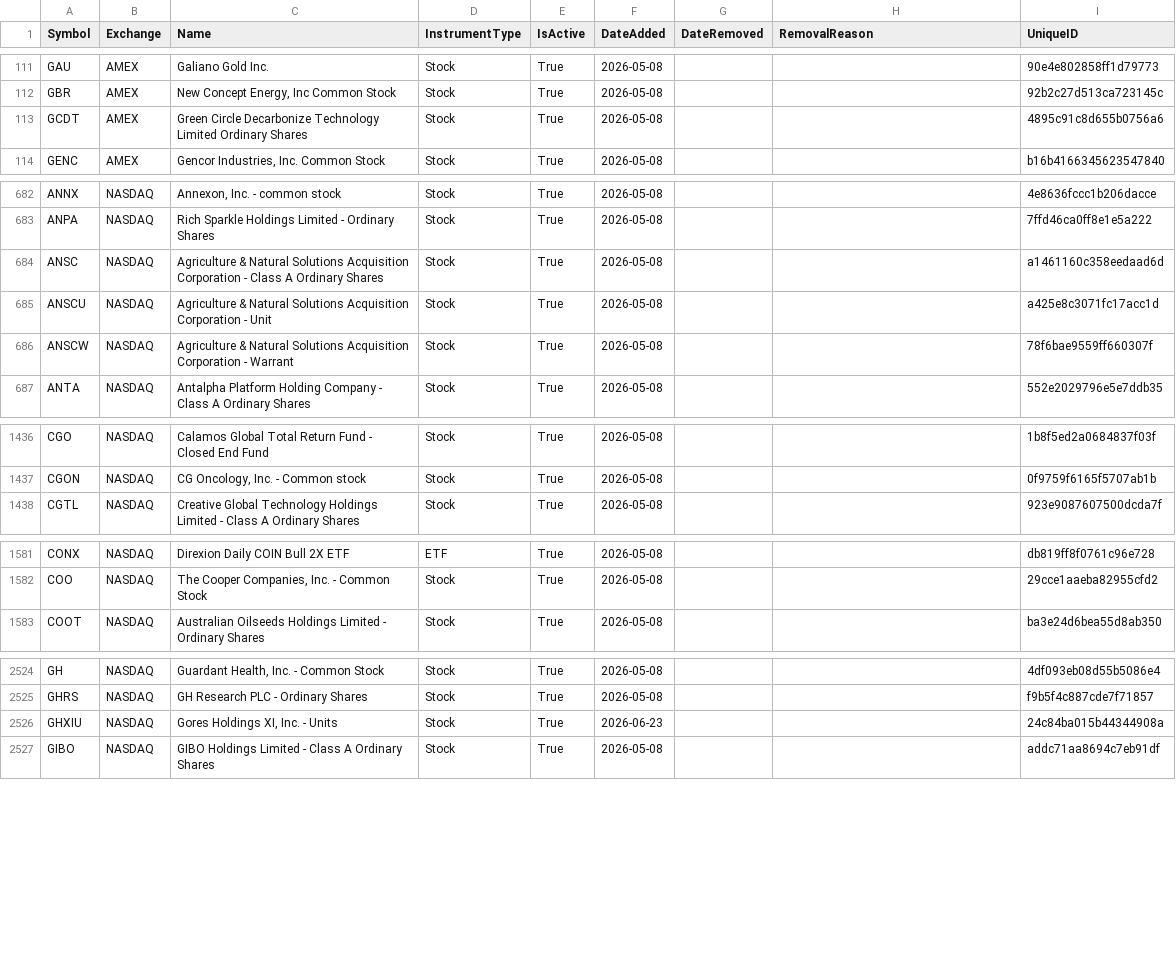
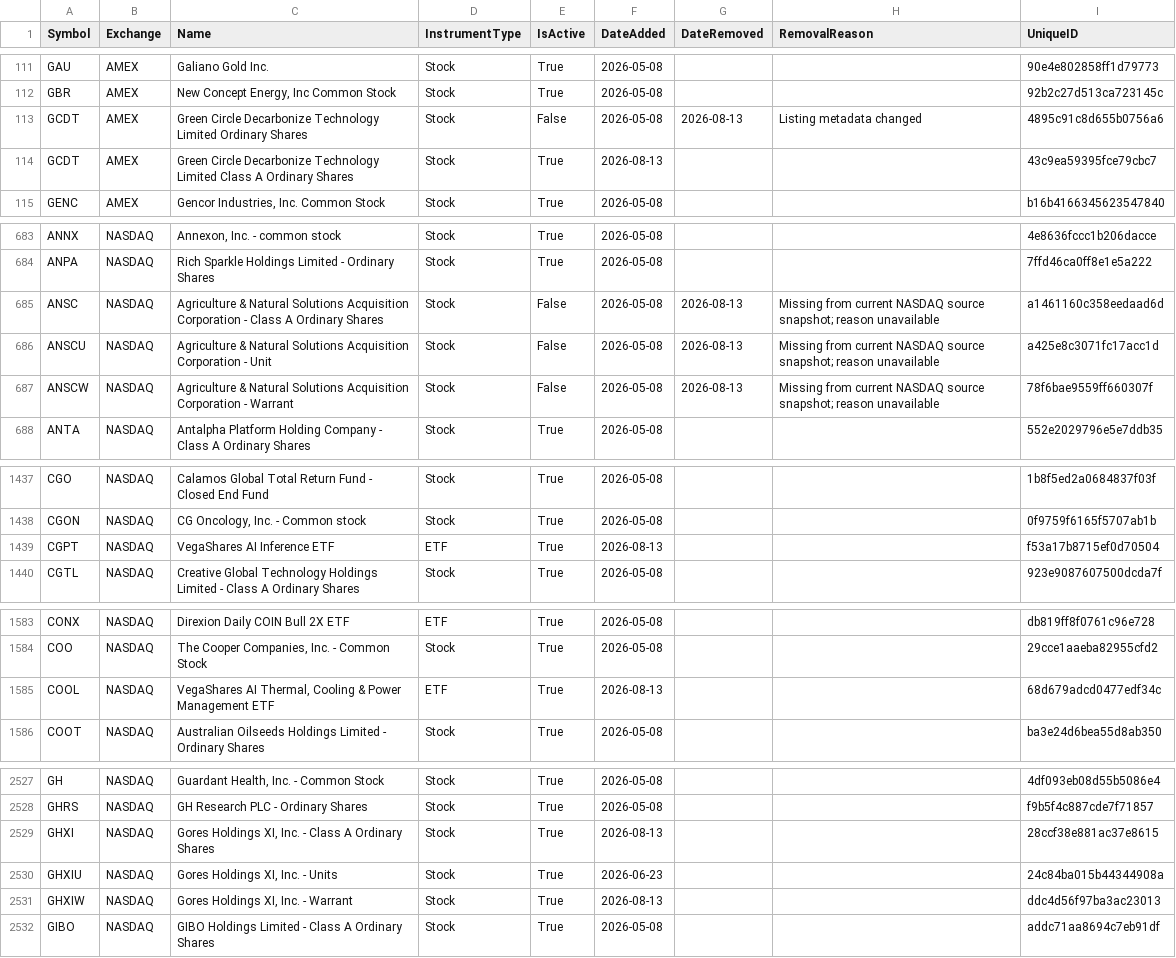
Before and after one commit to mrft/ticker-chronicle, a CSV file: data/master_database.csv, drawn as a sheet; only a part is shown, gaps mark what is left out; the diff covers the shown part only.

```diff
--- a/data/master_database.csv
+++ b/data/master_database.csv
@@ -112,3 +112,4 @@ GAU,AMEX,Galiano Gold Inc.,Stock,True,2026-05-08,,,90e4e802858ff1d79773
 GBR,AMEX,"New Concept Energy, Inc Common Stock",Stock,True,2026-05-08,,,92b2c27d513ca723145c
-GCDT,AMEX,Green Circle Decarbonize Technology Limited Ordinary Shares,Stock,True,2026-05-08,,,4895c91c8d655b0756a6
+GCDT,AMEX,Green Circle Decarbonize Technology Limited Ordinary Shares,Stock,False,2026-05-08,2026-08-13,Listing metadata changed,4895c91c8d655b0756a6
+GCDT,AMEX,Green Circle Decarbonize Technology Limited Class A Ordinary Shares,Stock,True,2026-08-13,,,43c9ea59395fce79cbc7
 GENC,AMEX,"Gencor Industries, Inc. Common Stock",Stock,True,2026-05-08,,,b16b4166345623547840
@@ -683,5 +684,5 @@ ANNX,NASDAQ,"Annexon, Inc. - common stock",Stock,True,2026-05-08,,,4e8636fccc1b2
 ANPA,NASDAQ,Rich Sparkle Holdings Limited - Ordinary Shares,Stock,True,2026-05-08,,,7ffd46ca0ff8e1e5a222
-ANSC,NASDAQ,Agriculture & Natural Solutions Acquisition Corporation - Class A Ordinary Shares,Stock,True,2026-05-08,,,a1461160c358eedaad6d
-ANSCU,NASDAQ,Agriculture & Natural Solutions Acquisition Corporation - Unit,Stock,True,2026-05-08,,,a425e8c3071fc17acc1d
-ANSCW,NASDAQ,Agriculture & Natural Solutions Acquisition Corporation - Warrant,Stock,True,2026-05-08,,,78f6bae9559ff660307f
+ANSC,NASDAQ,Agriculture & Natural Solutions Acquisition Corporation - Class A Ordinary Shares,Stock,False,2026-05-08,2026-08-13,Missing from current NASDAQ source snapshot; reason unavailable,a1461160c358eedaad6d
+ANSCU,NASDAQ,Agriculture & Natural Solutions Acquisition Corporation - Unit,Stock,False,2026-05-08,2026-08-13,Missing from current NASDAQ source snapshot; reason unavailable,a425e8c3071fc17acc1d
+ANSCW,NASDAQ,Agriculture & Natural Solutions Acquisition Corporation - Warrant,Stock,False,2026-05-08,2026-08-13,Missing from current NASDAQ source snapshot; reason unavailable,78f6bae9559ff660307f
 ANTA,NASDAQ,Antalpha Platform Holding Company - Class A Ordinary Shares,Stock,True,2026-05-08,,,552e2029796e5e7ddb35
@@ -1437,2 +1438,3 @@ CGO,NASDAQ,Calamos Global Total Return Fund - Closed End Fund,Stock,True,2026-05
 CGON,NASDAQ,"CG Oncology, Inc. - Common stock",Stock,True,2026-05-08,,,0f9759f6165f5707ab1b
+CGPT,NASDAQ,VegaShares AI Inference ETF,ETF,True,2026-08-13,,,f53a17b8715ef0d70504
 CGTL,NASDAQ,Creative Global Technology Holdings Limited - Class A Ordinary Shares,Stock,True,2026-05-08,,,923e9087607500dcda7f
@@ -1582,2 +1584,3 @@ CONX,NASDAQ,Direxion Daily COIN Bull 2X ETF,ETF,True,2026-05-08,,,db819ff8f0761c
 COO,NASDAQ,"The Cooper Companies, Inc. - Common Stock",Stock,True,2026-05-08,,,29cce1aaeba82955cfd2
+COOL,NASDAQ,"VegaShares AI Thermal, Cooling & Power Management ETF",ETF,True,2026-08-13,,,68d679adcd0477edf34c
 COOT,NASDAQ,Australian Oilseeds Holdings Limited - Ordinary Shares,Stock,True,2026-05-08,,,ba3e24d6bea55d8ab350
@@ -2525,3 +2528,5 @@ GH,NASDAQ,"Guardant Health, Inc. - Common Stock",Stock,True,2026-05-08,,,4df093e
 GHRS,NASDAQ,GH Research PLC - Ordinary Shares,Stock,True,2026-05-08,,,f9b5f4c887cde7f71857
+GHXI,NASDAQ,"Gores Holdings XI, Inc. - Class A Ordinary Shares",Stock,True,2026-08-13,,,28ccf38e881ac37e8615
 GHXIU,NASDAQ,"Gores Holdings XI, Inc. - Units",Stock,True,2026-06-23,,,24c84ba015b44344908a
+GHXIW,NASDAQ,"Gores Holdings XI, Inc. - Warrant",Stock,True,2026-08-13,,,ddc4d56f97ba3ac23013
 GIBO,NASDAQ,GIBO Holdings Limited - Class A Ordinary Shares,Stock,True,2026-05-08,,,addc71aa8694c7eb91df
```
Also changed, not shown: 2 added rows and 6 edited cells elsewhere in this file, data/raw/amex.csv, data/raw/nasdaq.csv, 2 other files.
